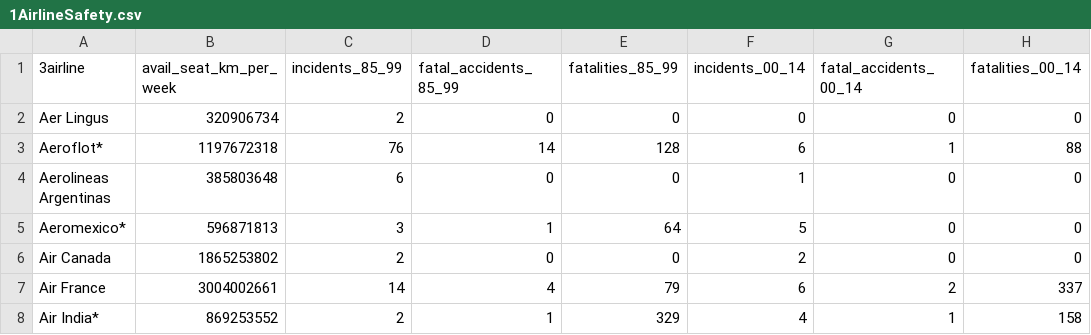
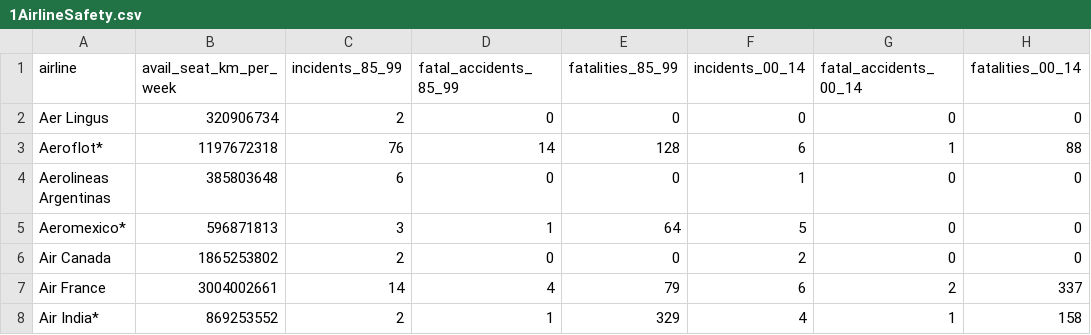
Before and after one commit to seanolea/DS406Group1Project, a CSV file: data/1AirlineSafety.csv, drawn as a sheet; only a part is shown.

Commit message:
script to reproduce the safety score and plot the top and bottom 10 airlines. Also fixed a syntax error in the csv file

```diff
--- a/data/1AirlineSafety.csv
+++ b/data/1AirlineSafety.csv
@@ -1,2 +1,2 @@
-3airline,avail_seat_km_per_week,incidents_85_99,fatal_accidents_85_99,fatalities_85_99,incidents_00_14,fatal_accidents_00_14,fatalities_00_14
+airline,avail_seat_km_per_week,incidents_85_99,fatal_accidents_85_99,fatalities_85_99,incidents_00_14,fatal_accidents_00_14,fatalities_00_14
 Aer Lingus,320906734,2,0,0,0,0,0
```
Also changed, not shown: 2 other files.
